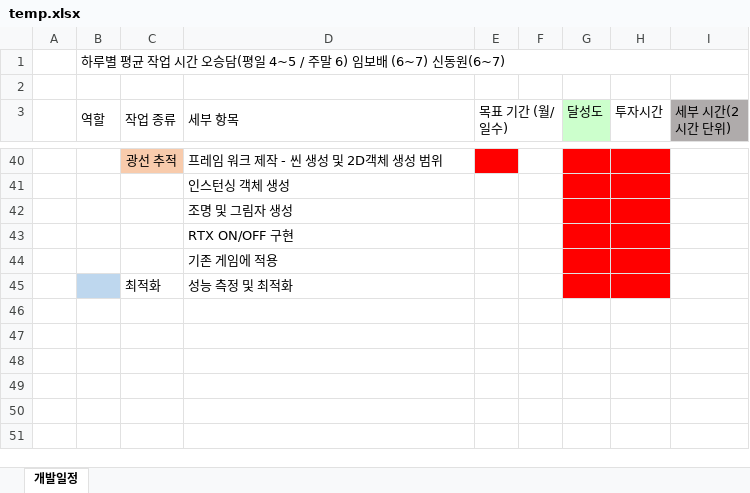
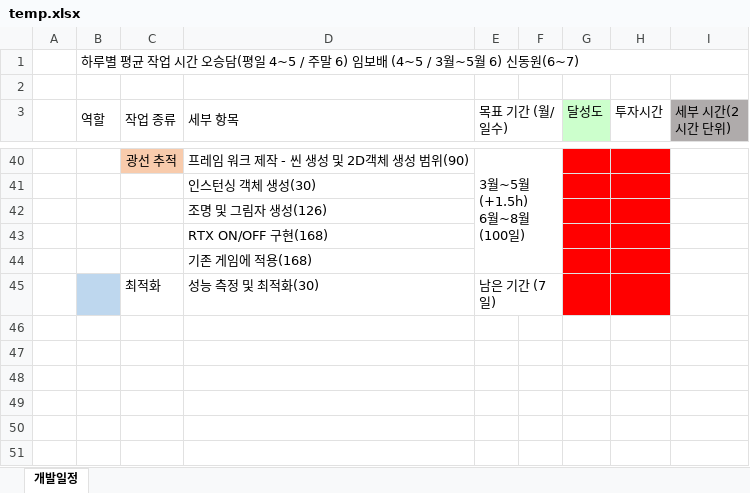
Before and after one commit to 2023SeniorProject/Avoid-The-Boss, an Excel workbook: schedule/temp.xlsx, sheet 개발일정, drawn as a sheet; only a part is shown, gaps mark what is left out; values as stored, in another font and other column widths than the file's, no borders; charts and pictures not drawn; ↵ is a line break in a cell; the diff covers the shown part only; the diff names each change by its address in the sheet, - before the commit and + after, or states it on an @@ line.

Commit message:
임보배 세부항목 시간 추가

```diff
--- a/schedule/temp.xlsx (sheet 개발일정)
+++ b/schedule/temp.xlsx (sheet 개발일정)
-B1 (역할): …임보배 (6~7) 신동원(6~7)
+B1 (역할): …임보배 (4~5 / 3월~5월 6) 신동원(6~7)
-D40 (세부 항목): 프레임 워크 제작 - 씬 생성 및 2D객체 생성 범위
+D40 (세부 항목): 프레임 워크 제작 - 씬 생성 및 2D객체 생성 범위(90)
-E40 (목표 기간 (월/ 일수)): (empty)
+E40 (목표 기간 (월/ 일수)): 3월~5월 (+1.5h) ↵ 6월~8월 (100일)
-E40 fill: #FF0000
+E40 fill: none
+E40:F44 merged
-D41 (세부 항목): 인스턴싱 객체 생성
+D41 (세부 항목): 인스턴싱 객체 생성(30)
-D42 (세부 항목): 조명 및 그림자 생성
+D42 (세부 항목): 조명 및 그림자 생성(126)
-D43 (세부 항목): RTX ON/OFF 구현
+D43 (세부 항목): RTX ON/OFF 구현(168)
-D44 (세부 항목): 기존 게임에 적용
+D44 (세부 항목): 기존 게임에 적용(168)
-D45 (세부 항목): 성능 측정 및 최적화
+D45 (세부 항목): 성능 측정 및 최적화(30)
-E45 (목표 기간 (월/ 일수)): (empty)
+E45 (목표 기간 (월/ 일수)): 남은 기간 (7일)
+E45:F45 merged
```
Also changed, not shown: 5 added rows, 5 removed rows, 16 edited cells, cell formats and merged cells elsewhere in this sheet, charts or pictures.
